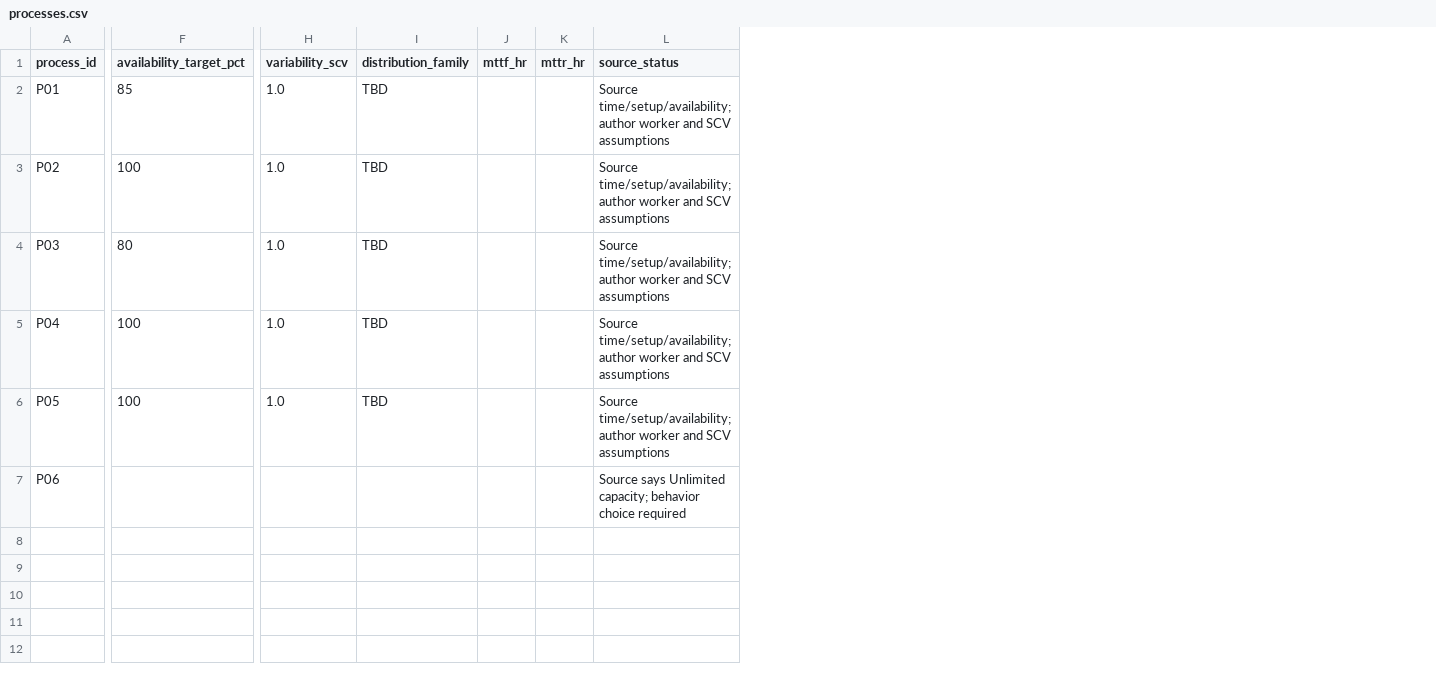
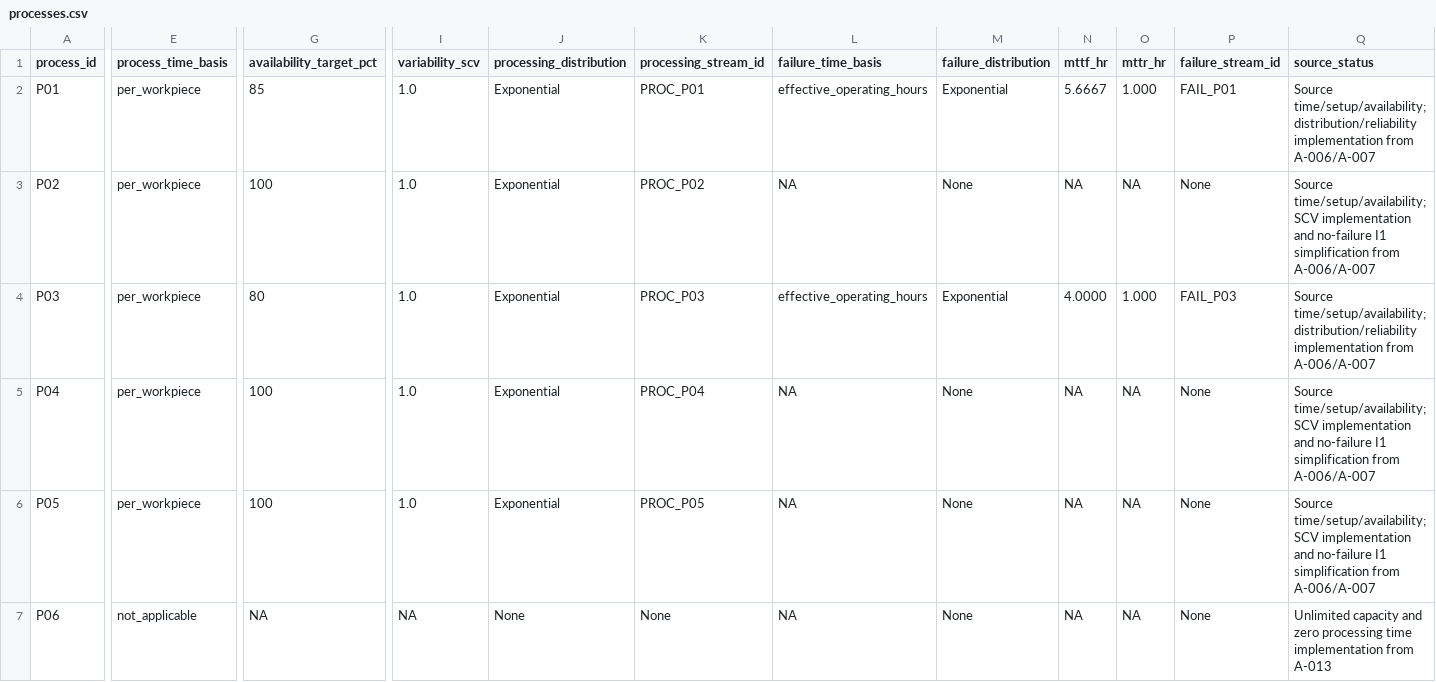
Before and after one commit to wyfchina/FactoryPhyVsm, a CSV file: outputs/vsm-michigan-steel-baseline/data/processes.csv, drawn as a sheet; only a part is shown, gaps mark what is left out; removed rows and columns are numbered as before the commit, all else as after; the diff names each change by its address in the sheet, - before the commit and + after, or states it on an @@ line.

```diff
--- a/outputs/vsm-michigan-steel-baseline/data/processes.csv
+++ b/outputs/vsm-michigan-steel-baseline/data/processes.csv
+column E (process_time_basis), rows 2-7: per_workpiece | per_workpiece | per_workpiece | per_workpiece | per_workpiece | not_applicable
-column I (distribution_family), rows 2-6: all TBD
+column J (processing_distribution), rows 2-7: Exponential | Exponential | Exponential | Exponential | Exponential | None
+column K (processing_stream_id), rows 2-7: PROC_P01 | PROC_P02 | PROC_P03 | PROC_P04 | PROC_P05 | None
+column L (failure_time_basis), rows 2-7: effective_operating_hours | NA | effective_operating_hours | NA | NA | NA
+column M (failure_distribution), rows 2-7: Exponential | None | Exponential | None | None | None
+column P (failure_stream_id), rows 2-7: FAIL_P01 | None | FAIL_P03 | None | None | None
-N2 (mttf_hr): (empty)
+N2 (mttf_hr): 5.6667
-O2 (mttr_hr): (empty)
+O2 (mttr_hr): 1.000
-Q2 (source_status): Source time/setup/availability; author worker and SCV assumptions
+Q2 (source_status): Source time/setup/availability; distribution/reliability implementation from A-006/A-007
-N3 (mttf_hr): (empty)
+N3 (mttf_hr): NA
-O3 (mttr_hr): (empty)
+O3 (mttr_hr): NA
-Q3 (source_status): Source time/setup/availability; author worker and SCV assumptions
+Q3 (source_status): Source time/setup/availability; SCV implementation and no-failure I1 simplification from A-006/A-007
-N4 (mttf_hr): (empty)
+N4 (mttf_hr): 4.0000
-O4 (mttr_hr): (empty)
+O4 (mttr_hr): 1.000
-Q4 (source_status): Source time/setup/availability; author worker and SCV assumptions
+Q4 (source_status): Source time/setup/availability; distribution/reliability implementation from A-006/A-007
-N5:N7 (mttf_hr): (empty)
+N5:N7 (mttf_hr): NA
-O5:O7 (mttr_hr): (empty)
+O5:O7 (mttr_hr): NA
-Q5:Q6 (source_status): Source time/setup/availability; author worker and SCV assumptions
+Q5:Q6 (source_status): Source time/setup/availability; SCV implementation and no-failure I1 simplification from A-006/A-007
-G7 (availability_target_pct): (empty)
+G7 (availability_target_pct): NA
-I7 (variability_scv): (empty)
+I7 (variability_scv): NA
-Q7 (source_status): Source says Unlimited capacity; behavior choice required
+Q7 (source_status): Unlimited capacity and zero processing time implementation from A-013
```
Also changed, not shown: outputs/vsm-michigan-steel-baseline/assumptions-register.csv, outputs/vsm-michigan-steel-baseline/data/demand-calendar.csv, 37 other files.
